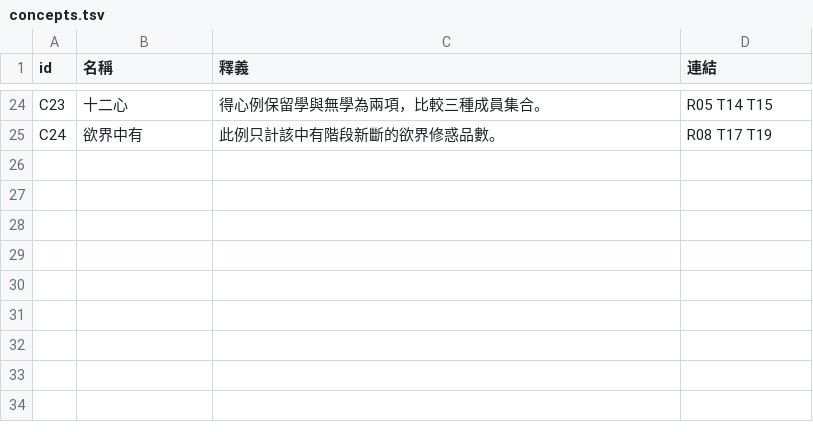
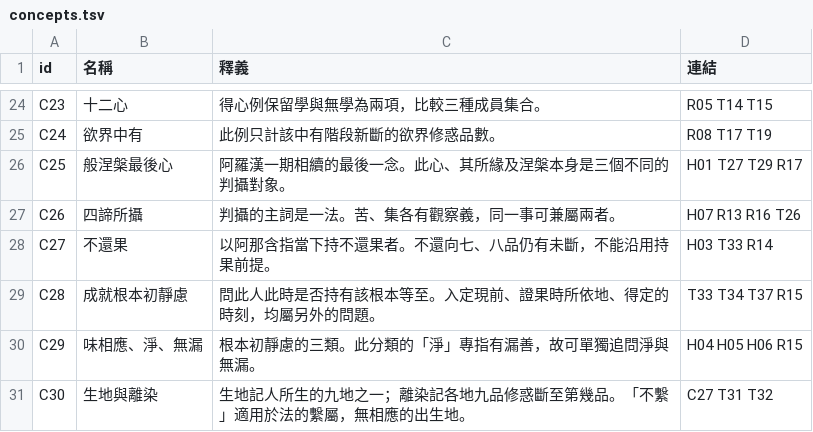
Before and after one commit to wanglu2016/abhilib-gpt, a TSV file: data/concepts.tsv, drawn as a sheet; only a part is shown, gaps mark what is left out; the diff names each change by its address in the sheet, - before the commit and + after, or states it on an @@ line.

```diff
--- a/data/concepts.tsv
+++ b/data/concepts.tsv
+row 26: C25 | 般涅槃最後心 | 阿羅漢一期相續的最後一念。此心、其所緣及涅槃本身是三個不同的判攝對象。 | H01 T27 T29 R17
+row 27: C26 | 四諦所攝 | 判攝的主詞是一法。苦、集各有觀察義，同一事可兼屬兩者。 | H07 R13 R16 T26
+row 28: C27 | 不還果 | 以阿那含指當下持不還果者。不還向七、八品仍有未斷，不能沿用持果前提。 | H03 T33 R14
+row 29: C28 | 成就根本初靜慮 | 問此人此時是否持有該根本等至。入定現前、證果時所依地、得定的時刻，均屬另外的問題。 | T33 T34 T37 R15
+row 30: C29 | 味相應、淨、無漏 | 根本初靜慮的三類。此分類的「淨」專指有漏善，故可單獨追問淨與無漏。 | H04 H05 H06 R15
+row 31: C30 | 生地與離染 | 生地記人所生的九地之一；離染記各地九品修惑斷至第幾品。「不繫」適用於法的繫屬，無相應的出生地。 | C27 T31 T32
```
Also changed, not shown: data/entries.tsv, data/sources.tsv, 17 other files.
